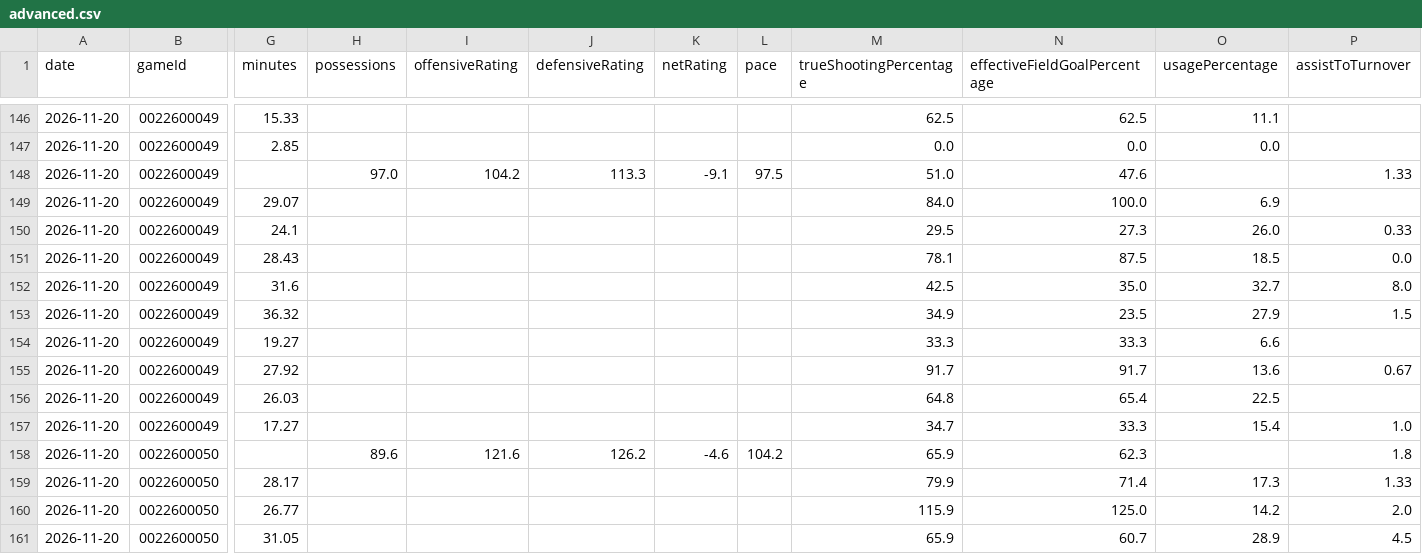
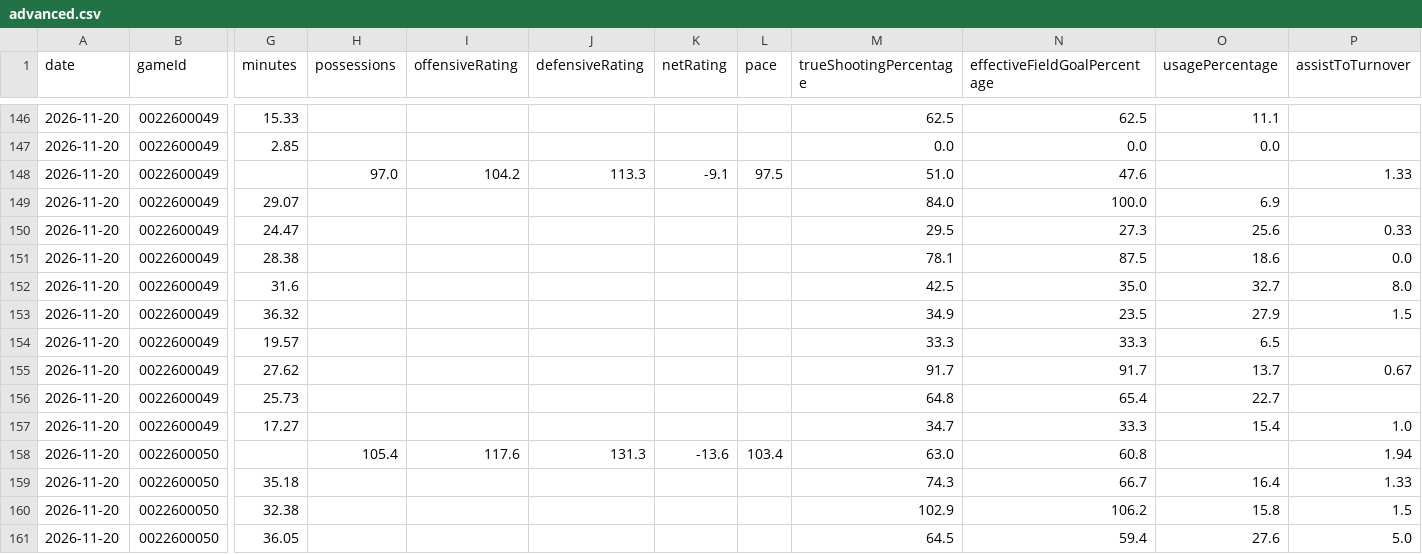
Before and after one commit to wadejason421/fantasy-hoops-assistant, a CSV file: data/tables/2026-11-20/advanced.csv, drawn as a sheet; only a part is shown, gaps mark what is left out; the diff covers the shown part only; the diff names each change by its address in the sheet, - before the commit and + after, or states it on an @@ line.

```diff
--- a/data/tables/2026-11-20/advanced.csv
+++ b/data/tables/2026-11-20/advanced.csv
-G150 (minutes): 24.1
+G150 (minutes): 24.47
-O150 (usagePercentage): 26.0
+O150 (usagePercentage): 25.6
-G151 (minutes): 28.43
+G151 (minutes): 28.38
-O151 (usagePercentage): 18.5
+O151 (usagePercentage): 18.6
-G154 (minutes): 19.27
+G154 (minutes): 19.57
-O154 (usagePercentage): 6.6
+O154 (usagePercentage): 6.5
-G155 (minutes): 27.92
+G155 (minutes): 27.62
-O155 (usagePercentage): 13.6
+O155 (usagePercentage): 13.7
-G156 (minutes): 26.03
+G156 (minutes): 25.73
-O156 (usagePercentage): 22.5
+O156 (usagePercentage): 22.7
-H158 (possessions): 89.6
+H158 (possessions): 105.4
-I158 (offensiveRating): 121.6
+I158 (offensiveRating): 117.6
-J158 (defensiveRating): 126.2
+J158 (defensiveRating): 131.3
-K158 (netRating): -4.6
+K158 (netRating): -13.6
-L158 (pace): 104.2
+L158 (pace): 103.4
-M158 (trueShootingPercentage): 65.9
+M158 (trueShootingPercentage): 63.0
-N158 (effectiveFieldGoalPercentage): 62.3
+N158 (effectiveFieldGoalPercentage): 60.8
-P158 (assistToTurnover): 1.8
+P158 (assistToTurnover): 1.94
-G159 (minutes): 28.17
+G159 (minutes): 35.18
-M159 (trueShootingPercentage): 79.9
+M159 (trueShootingPercentage): 74.3
-N159 (effectiveFieldGoalPercentage): 71.4
+N159 (effectiveFieldGoalPercentage): 66.7
-O159 (usagePercentage): 17.3
+O159 (usagePercentage): 16.4
-G160 (minutes): 26.77
+G160 (minutes): 32.38
-M160 (trueShootingPercentage): 115.9
+M160 (trueShootingPercentage): 102.9
-N160 (effectiveFieldGoalPercentage): 125.0
+N160 (effectiveFieldGoalPercentage): 106.2
-O160 (usagePercentage): 14.2
+O160 (usagePercentage): 15.8
-P160 (assistToTurnover): 2.0
+P160 (assistToTurnover): 1.5
-G161 (minutes): 31.05
+G161 (minutes): 36.05
-M161 (trueShootingPercentage): 65.9
+M161 (trueShootingPercentage): 64.5
-N161 (effectiveFieldGoalPercentage): 60.7
+N161 (effectiveFieldGoalPercentage): 59.4
-O161 (usagePercentage): 28.9
+O161 (usagePercentage): 27.6
-P161 (assistToTurnover): 4.5
+P161 (assistToTurnover): 5.0
```
Also changed, not shown: 119 edited cells elsewhere in this file, data/index.csv, data/tables/2026-11-20/box_score.csv, 8 other files.
